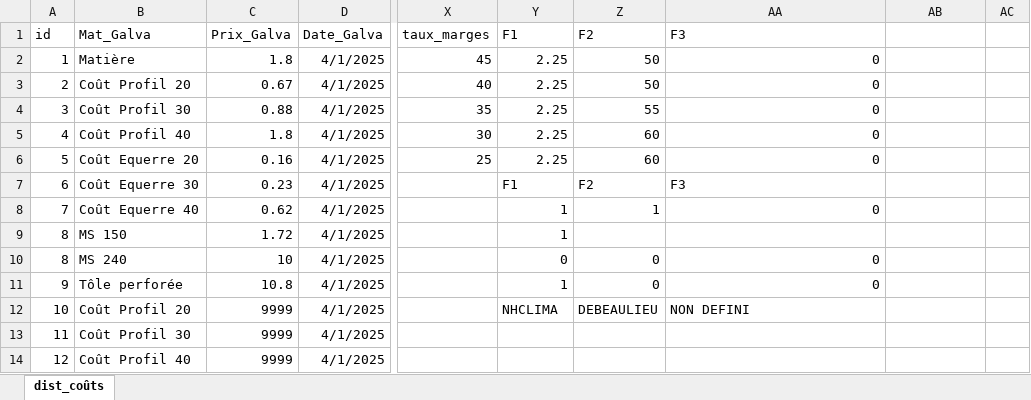
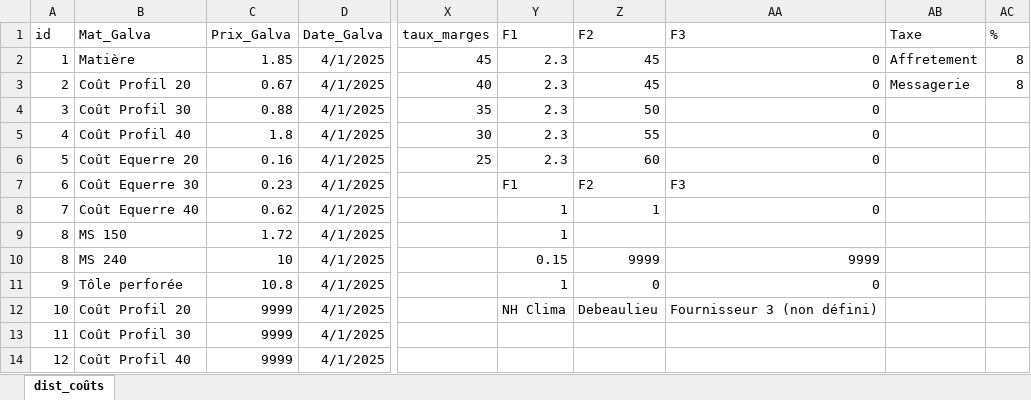
Before and after one commit to ductair/ductaironline, an Excel workbook: Remote/ug16/Données/03/dist_coûts.xlsx, sheet dist_coûts, drawn as a sheet; only a part is shown, gaps mark what is left out; values as stored, in another font and other column widths than the file's, no borders; the diff names each change by its address in the sheet, - before the commit and + after, or states it on an @@ line.

Commit message:
Mise à jour NHClima pour Rouen

```diff
--- a/Remote/ug16/Données/03/dist_coûts.xlsx (sheet dist_coûts)
+++ b/Remote/ug16/Données/03/dist_coûts.xlsx (sheet dist_coûts)
-AB1: (empty)
+AB1: Taxe
-AC1: (empty)
+AC1: %
-C2 (Prix_Galva): 1.8
+C2 (Prix_Galva): 1.85
-Y2:Y6 (F1): 2.25
+Y2:Y6 (F1): 2.3
-Z2:Z3 (F2): 50
+Z2:Z3 (F2): 45
-AB2 (Taxe): (empty)
+AB2 (Taxe): Affretement
-AC2:AC3 (%): (empty)
+AC2:AC3 (%): 8
-AB3 (Taxe): (empty)
+AB3 (Taxe): Messagerie
-Z4 (F2): 55
+Z4 (F2): 50
-Z5 (F2): 60
+Z5 (F2): 55
-Y10 (F1): 0
+Y10 (F1): 0.15
-Z10 (F2): 0
+Z10 (F2): 9999
-AA10 (F3): 0
+AA10 (F3): 9999
-Y12 (F1): NHCLIMA
+Y12 (F1): NH Clima
-Z12 (F2): DEBEAULIEU
+Z12 (F2): Debeaulieu
-AA12 (F3): NON DEFINI
+AA12 (F3): Fournisseur 3 (non défini)
```
